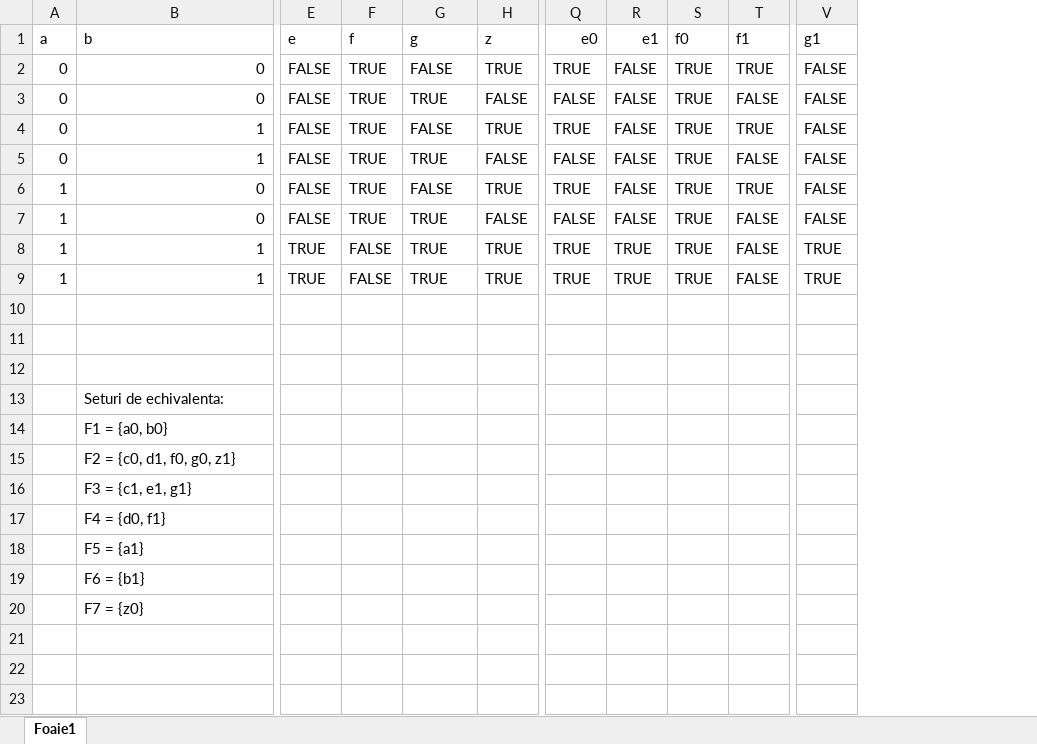
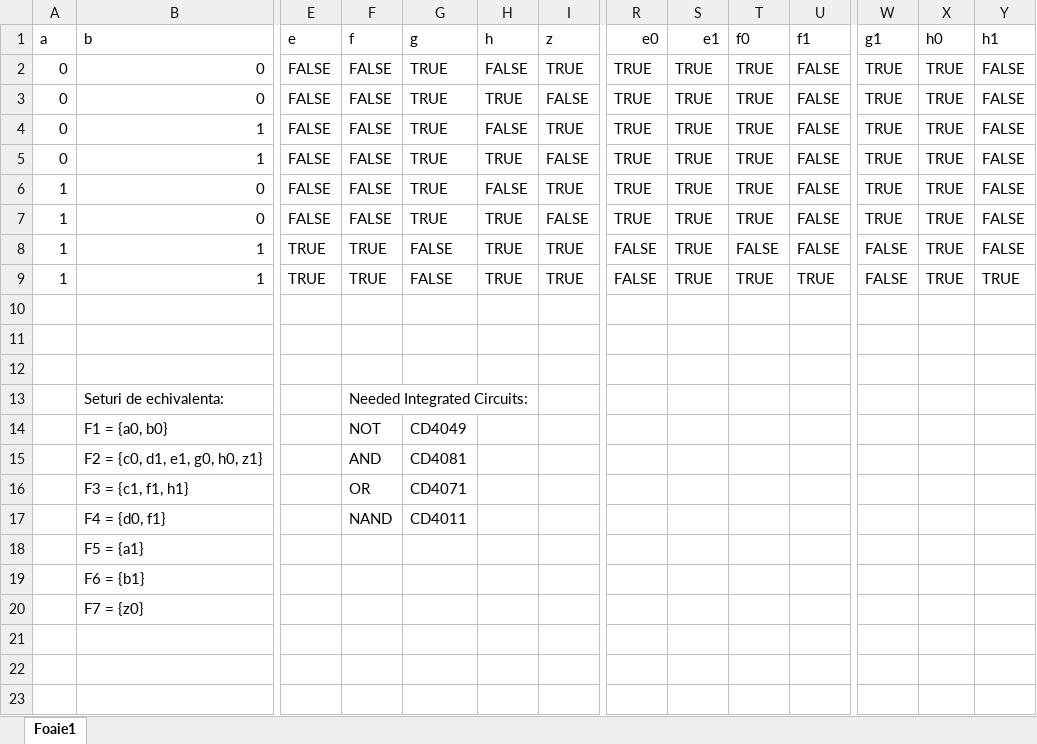
Before and after one commit to plescaevelyn/y4-IA, an Excel workbook: RD/Project/table.xlsx, sheet Foaie1, drawn as a sheet; only a part is shown, gaps mark what is left out; values as stored, in another font and other column widths than the file's, no cell formats; charts and pictures not drawn; removed rows and columns are numbered as before the commit, all else as after; rows hold the shown columns only; the diff names each change by its address in the sheet, - before the commit and + after, or states it on an @@ line.

```diff
--- a/RD/Project/table.xlsx (sheet Foaie1)
+++ b/RD/Project/table.xlsx (sheet Foaie1)
+column H (h), rows 2-9: FALSE | TRUE | FALSE | TRUE | FALSE | TRUE | TRUE | TRUE
+column X (h0), rows 2-9: all TRUE
+column Y (h1), rows 2-9: FALSE | FALSE | FALSE | FALSE | FALSE | FALSE | FALSE | TRUE
-F2:F7 (f): TRUE
+F2:F7 (f): FALSE
-G2 (g): FALSE
+G2 (g): TRUE
-S2:S7 (e1): FALSE
+S2:S7 (e1): TRUE
-U2 (f1): TRUE
+U2 (f1): FALSE
-W2:W7 (g1): FALSE
+W2:W7 (g1): TRUE
-R3 (e0): FALSE
+R3 (e0): TRUE
-G4 (g): FALSE
+G4 (g): TRUE
-U4 (f1): TRUE
+U4 (f1): FALSE
-R5 (e0): FALSE
+R5 (e0): TRUE
-G6 (g): FALSE
+G6 (g): TRUE
-U6 (f1): TRUE
+U6 (f1): FALSE
-R7 (e0): FALSE
+R7 (e0): TRUE
-F8:F9 (f): FALSE
+F8:F9 (f): TRUE
-G8:G9 (g): TRUE
+G8:G9 (g): FALSE
-R8:R9 (e0): TRUE
+R8:R9 (e0): FALSE
-T8 (f0): TRUE
+T8 (f0): FALSE
-W8:W9 (g1): TRUE
+W8:W9 (g1): FALSE
-U9 (f1): FALSE
+U9 (f1): TRUE
-F13 (f): (empty)
+F13 (f): Needed Integrated Circuits:
-row 14:  | F1 = {a0, b0}
-row 15:  | F2 = {c0, d1, f0, g0, z1}
-row 16:  | F3 = {c1, e1, g1}
-row 17:  | F4 = {d0, f1}
+row 14:  | F1 = {a0, b0} |  | NOT | CD4049
+row 15:  | F2 = {c0, d1, e1, g0, h0, z1} |  | AND | CD4081
+row 16:  | F3 = {c1, f1, h1} |  | OR | CD4071
+row 17:  | F4 = {d0, f1} |  | NAND | CD4011
```
Also changed, not shown: cell formats, formulas that keep their value, charts or pictures, 1 other file.
